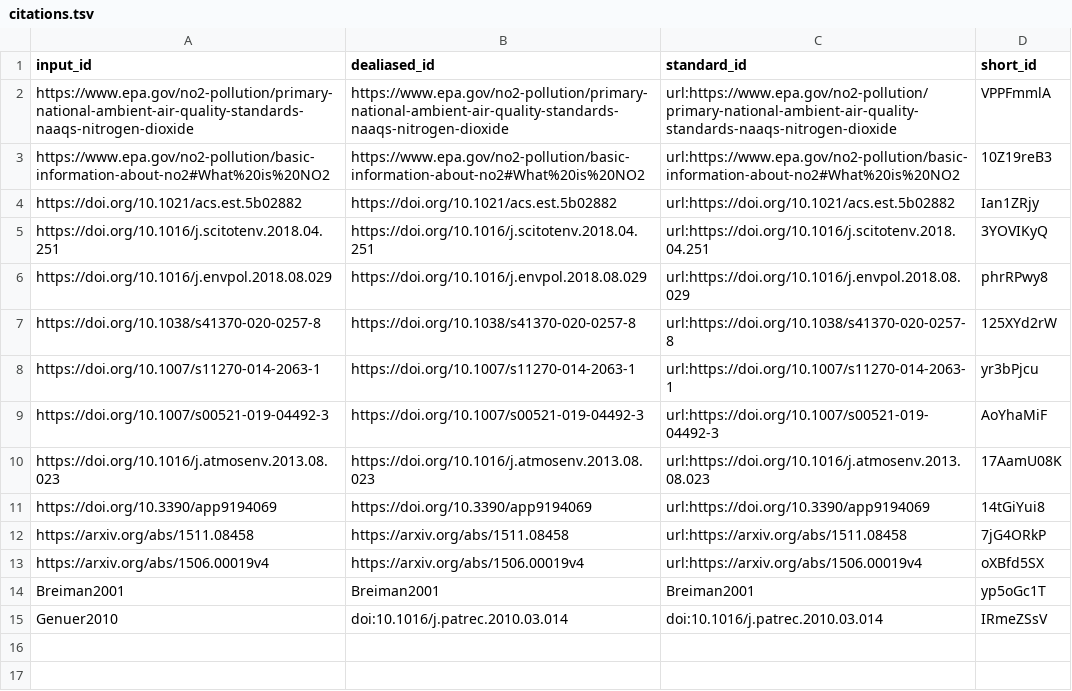
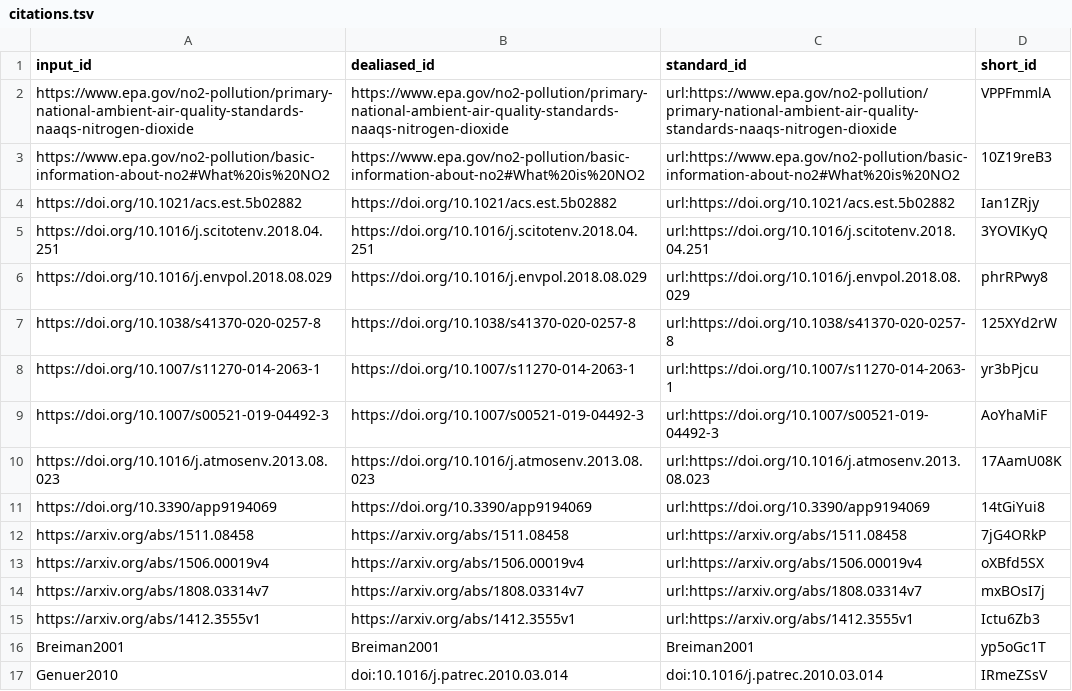
Before and after one commit to sfiala2/498_NO2_Pred, a TSV file: citations.tsv, drawn as a sheet.

Commit message:
Update 02.Report_Body.md [ci skip]
This build is based on
https://github.com/tessac2/498_NO2_pred/commit/b71078e2cc6142fd0acd1908c00716ebd6e21611.

This commit was created by the following CI build and job:
https://github.com/tessac2/498_NO2_pred/commit/b71078e2cc6142fd0acd1908c00716ebd6e21611/checks
https://github.com/tessac2/498_NO2_pred/runs/404021745

```diff
--- a/citations.tsv
+++ b/citations.tsv
@@ -13,2 +13,4 @@ https://arxiv.org/abs/1511.08458	https://arxiv.org/abs/1511.08458	url:https://ar
 https://arxiv.org/abs/1506.00019v4	https://arxiv.org/abs/1506.00019v4	url:https://arxiv.org/abs/1506.00019v4	oXBfd5SX
+https://arxiv.org/abs/1808.03314v7	https://arxiv.org/abs/1808.03314v7	url:https://arxiv.org/abs/1808.03314v7	mxBOsI7j
+https://arxiv.org/abs/1412.3555v1	https://arxiv.org/abs/1412.3555v1	url:https://arxiv.org/abs/1412.3555v1	Ictu6Zb3
 Breiman2001	Breiman2001	Breiman2001	yp5oGc1T
```
Also changed, not shown: 7 other files.
